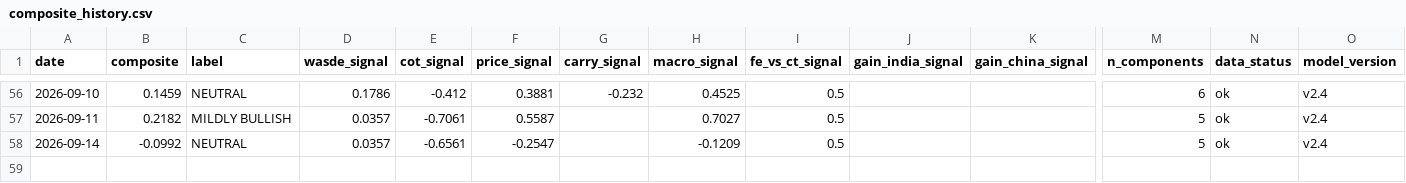
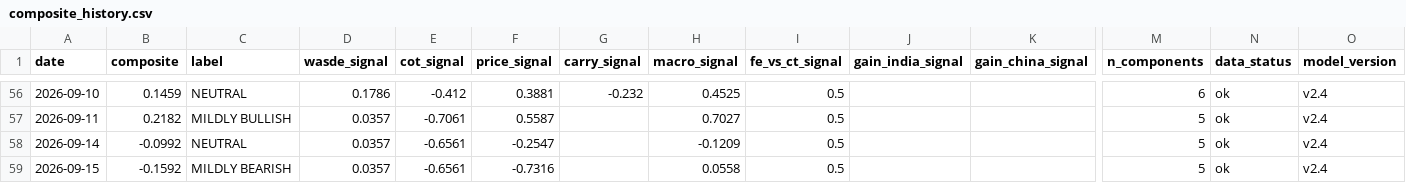
Before and after one commit to vlmsofts/oi-dashboard, a CSV file: data/signals/composite_history.csv, drawn as a sheet; only a part is shown, gaps mark what is left out; rows hold the shown columns only; the diff names each change by its address in the sheet, - before the commit and + after, or states it on an @@ line.

Commit message:
data: composite_history row 2026-09-15 (v2.4)

```diff
--- a/data/signals/composite_history.csv
+++ b/data/signals/composite_history.csv
+row 59: 2026-09-15 | -0.1592 | MILDLY BEARISH | 0.0357 | -0.6561 | -0.7316 |  | 0.0558 | 0.5 |  |  | 5 | ok | v2.4
```
